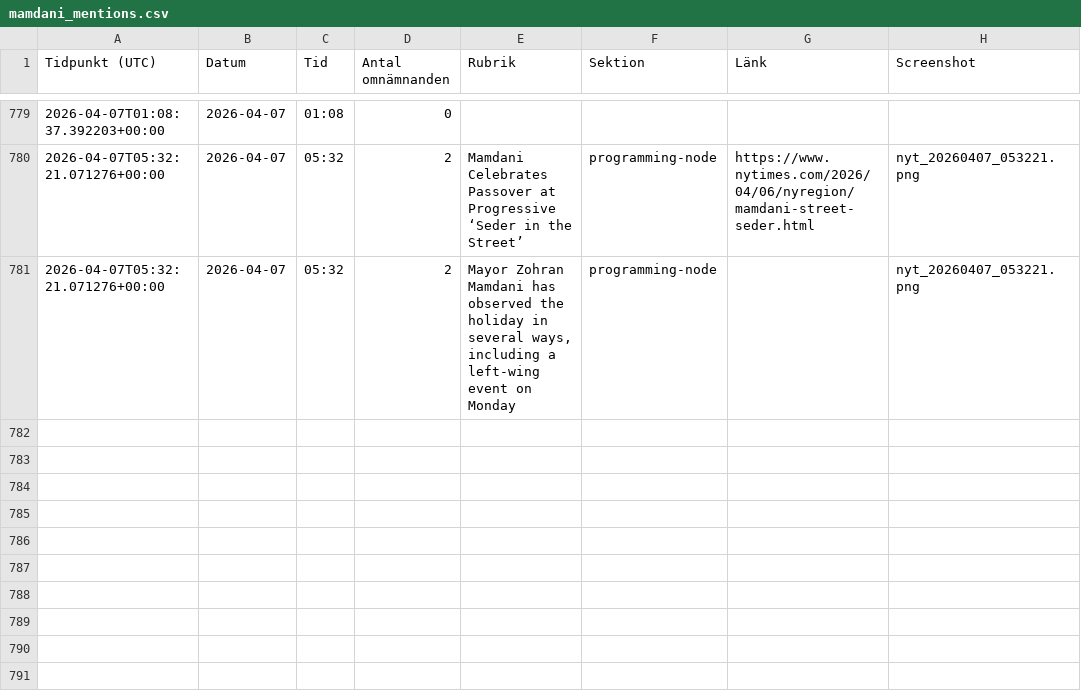
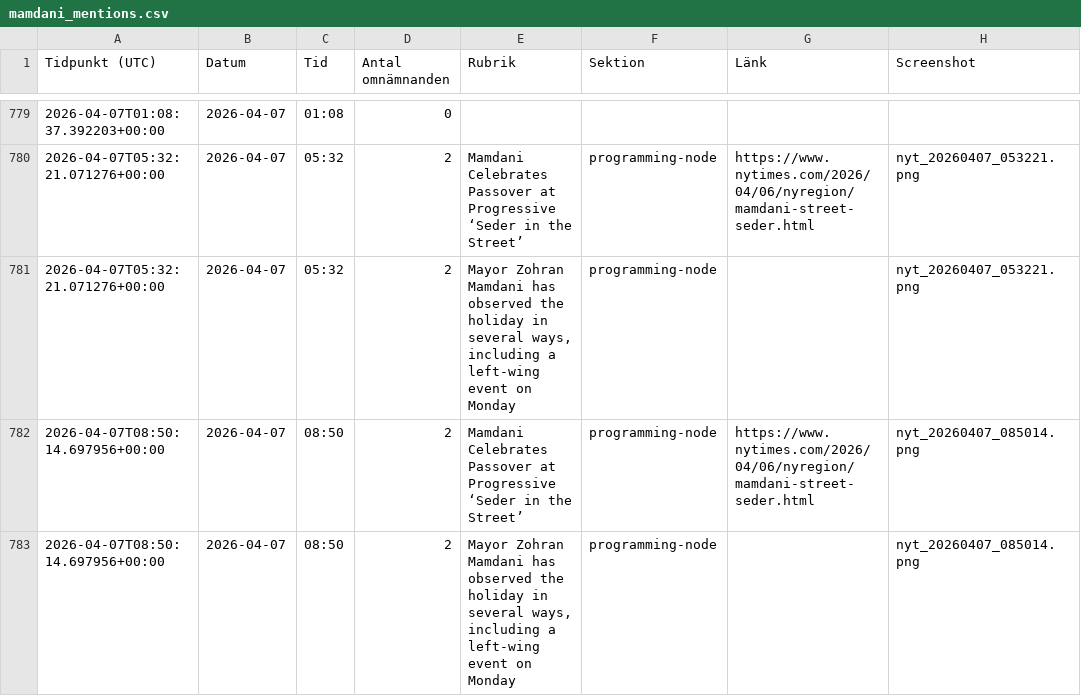
Before and after one commit to rikardlinde/nyt-mamdani-tracker, a CSV file: data/mamdani_mentions.csv, drawn as a sheet; only a part is shown, gaps mark what is left out.

```diff
--- a/data/mamdani_mentions.csv
+++ b/data/mamdani_mentions.csv
@@ -781 +781,3 @@ Tidpunkt (UTC),Datum,Tid,Antal omnämnanden,Rubrik,Sektion,Länk,Screenshot
 2026-04-07T05:32:21.071276+00:00,2026-04-07,05:32,2,"Mayor Zohran Mamdani has observed the holiday in several ways, including a left-wing event on Monday",programming-node,,nyt_20260407_053221.png
+2026-04-07T08:50:14.697956+00:00,2026-04-07,08:50,2,Mamdani Celebrates Passover at Progressive ‘Seder in the Street’,programming-node,https://www.nytimes.com/2026/04/06/nyregion/mamdani-street-seder.html,nyt_20260407_085014.png
+2026-04-07T08:50:14.697956+00:00,2026-04-07,08:50,2,"Mayor Zohran Mamdani has observed the holiday in several ways, including a left-wing event on Monday",programming-node,,nyt_20260407_085014.png
```
Also changed, not shown: 2 other files.
